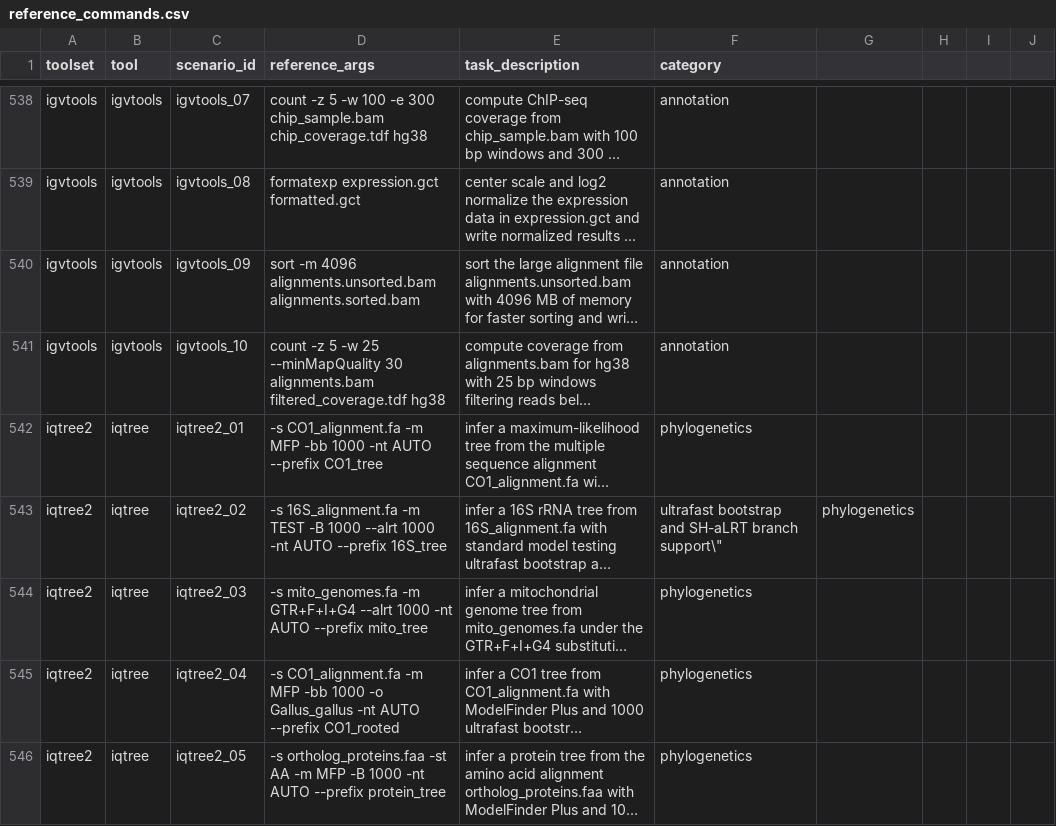
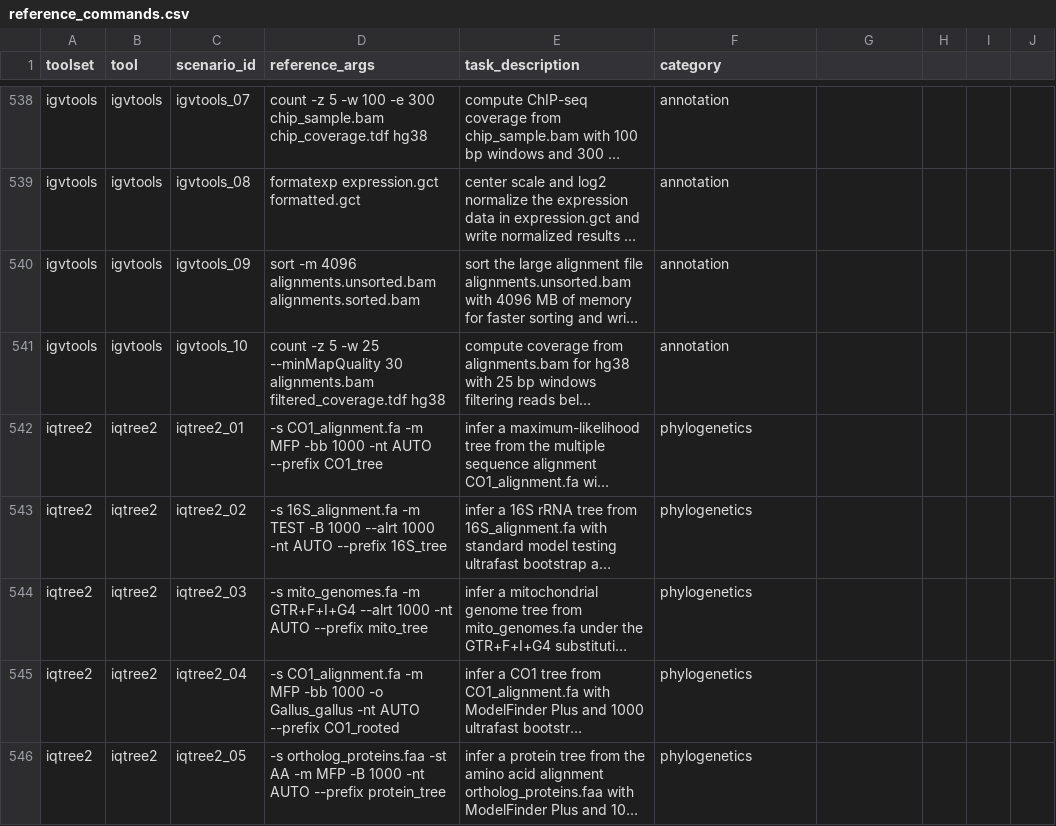
Before and after one commit to Traitome/oxo-call, a CSV file: docs/bench/reference_commands.csv, drawn as a sheet; only a part is shown, gaps mark what is left out; long unchanged cells end in …; the diff covers the shown part only; the diff names each change by its address in the sheet, - before the commit and + after, or states it on an @@ line.

```diff
--- a/docs/bench/reference_commands.csv
+++ b/docs/bench/reference_commands.csv
-B542:B546 (tool): iqtree
+B542:B546 (tool): iqtree2
-F543 (category): ultrafast bootstrap and SH-aLRT branch support\"
+F543 (category): phylogenetics
-G543: phylogenetics
+G543: (empty)
```
Also changed, not shown: 91 edited cells elsewhere in this file, 1 other file.
